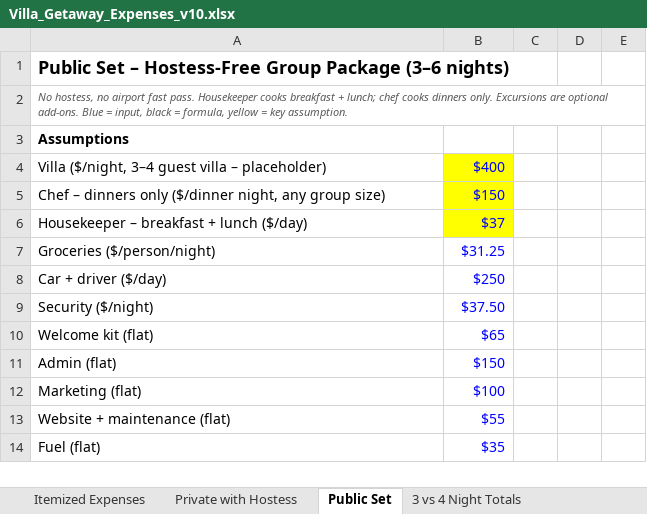
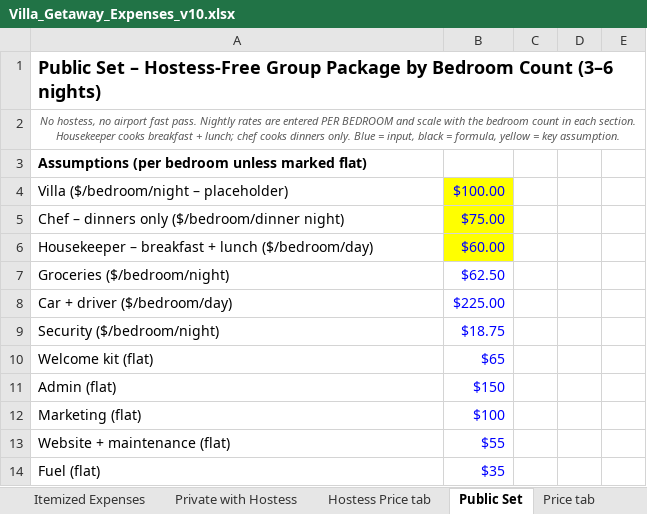
Before and after one commit to rexabarr/calendar-vfsample, an Excel workbook: public-set-plan/Villa_Getaway_Expenses_v10.xlsx, sheet Public Set, drawn as a sheet; only a part is shown; values as stored, in another font and other column widths than the file's, no borders; removed rows and columns are numbered as before the commit, all else as after; the diff covers the shown part only; the diff names each change by its address in the sheet, - before the commit and + after, or states it on an @@ line.

```diff
--- a/public-set-plan/Villa_Getaway_Expenses_v10.xlsx (sheet Public Set)
+++ b/public-set-plan/Villa_Getaway_Expenses_v10.xlsx (sheet Public Set)
+sheet tab: Hostess Price tab
+sheet tab: Price tab
-A1: …Group Package (3–6 nights)
+A1: …Group Package by Bedroom Count (3–6 nights)
-A2: …fast pass. Housekeeper cooks breakfast + lunch; chef cooks dinners only. Excursions are optional add-ons. Blue =…
+A2: …fast pass. Nightly rates are entered PER BEDROOM and scale with the bedroom count in each section. Housekeeper cooks breakfast + lunch; chef cooks dinners only. Blue =…
-A2 alignment: left
+A2 alignment: center
+A2:E2 merged
-A3: Assumptions
+A3: Assumptions (per bedroom unless marked flat)
-row 4: Villa ($/night, 3–4 guest villa – placeholder) | $400
-row 5: Chef – dinners only ($/dinner night, any group size) | $150
-row 6: Housekeeper – breakfast + lunch ($/day) | $37
-row 7: Groceries ($/person/night) | $31.25
-row 8: Car + driver ($/day) | $250
-row 9: Security ($/night) | $37.50
+row 4: Villa ($/bedroom/night – placeholder) | $100.00
+row 5: Chef – dinners only ($/bedroom/dinner night) | $75.00
+row 6: Housekeeper – breakfast + lunch ($/bedroom/day) | $60.00
+row 7: Groceries ($/bedroom/night) | $62.50
+row 8: Car + driver ($/bedroom/day) | $225.00
+row 9: Security ($/bedroom/night) | $18.75
```
Also changed, not shown: 84 added rows, 30 removed rows, 7 moved rows, 5 edited cells and cell formats elsewhere in this sheet, sheet Private with Hostess, sheet 3 vs 4 Night Totals, sheet Itemized Expenses, formulas that keep their value, 3 other files.
